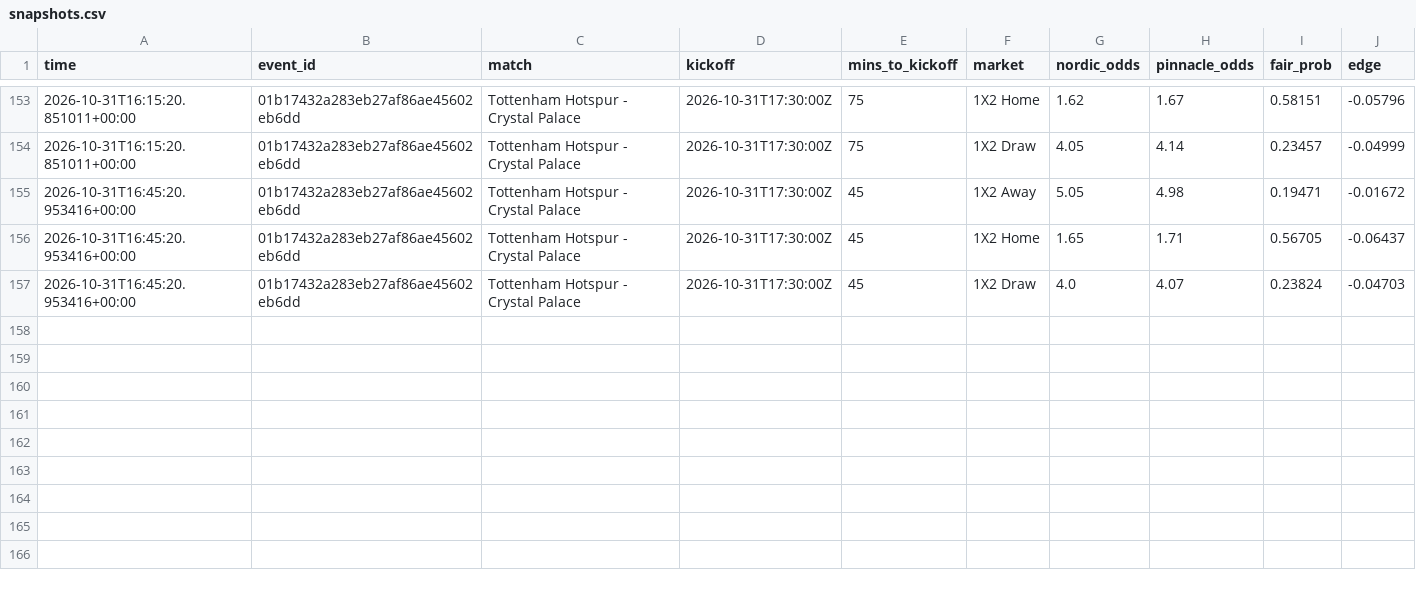
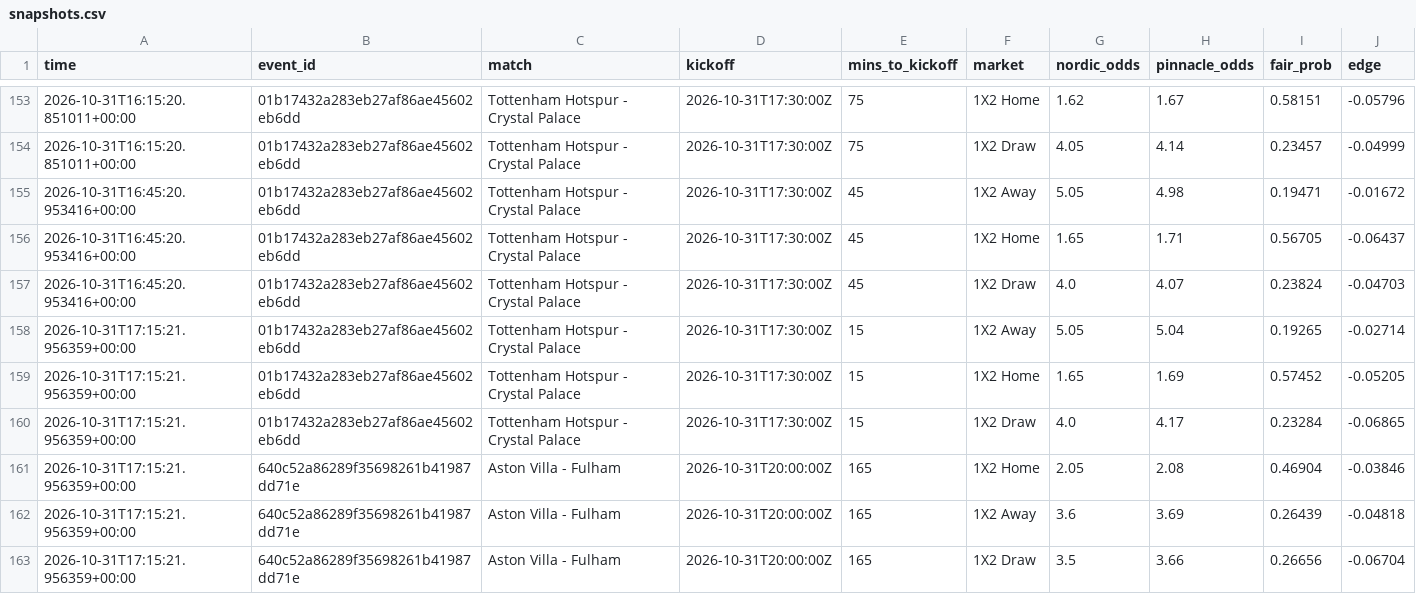
Before and after one commit to Andyabb99/odds-logger, a CSV file: snapshots.csv, drawn as a sheet; only a part is shown, gaps mark what is left out.

```diff
--- a/snapshots.csv
+++ b/snapshots.csv
@@ -157 +157,7 @@ time,event_id,match,kickoff,mins_to_kickoff,market,nordic_odds,pinnacle_odds,fai
 2026-10-31T16:45:20.953416+00:00,01b17432a283eb27af86ae45602eb6dd,Tottenham Hotspur - Crystal Palace,2026-10-31T17:30:00Z,45,1X2 Draw,4.0,4.07,0.23824,-0.04703
+2026-10-31T17:15:21.956359+00:00,01b17432a283eb27af86ae45602eb6dd,Tottenham Hotspur - Crystal Palace,2026-10-31T17:30:00Z,15,1X2 Away,5.05,5.04,0.19265,-0.02714
+2026-10-31T17:15:21.956359+00:00,01b17432a283eb27af86ae45602eb6dd,Tottenham Hotspur - Crystal Palace,2026-10-31T17:30:00Z,15,1X2 Home,1.65,1.69,0.57452,-0.05205
+2026-10-31T17:15:21.956359+00:00,01b17432a283eb27af86ae45602eb6dd,Tottenham Hotspur - Crystal Palace,2026-10-31T17:30:00Z,15,1X2 Draw,4.0,4.17,0.23284,-0.06865
+2026-10-31T17:15:21.956359+00:00,640c52a86289f35698261b41987dd71e,Aston Villa - Fulham,2026-10-31T20:00:00Z,165,1X2 Home,2.05,2.08,0.46904,-0.03846
+2026-10-31T17:15:21.956359+00:00,640c52a86289f35698261b41987dd71e,Aston Villa - Fulham,2026-10-31T20:00:00Z,165,1X2 Away,3.6,3.69,0.26439,-0.04818
+2026-10-31T17:15:21.956359+00:00,640c52a86289f35698261b41987dd71e,Aston Villa - Fulham,2026-10-31T20:00:00Z,165,1X2 Draw,3.5,3.66,0.26656,-0.06704
```
Also changed, not shown: 1 other file.
